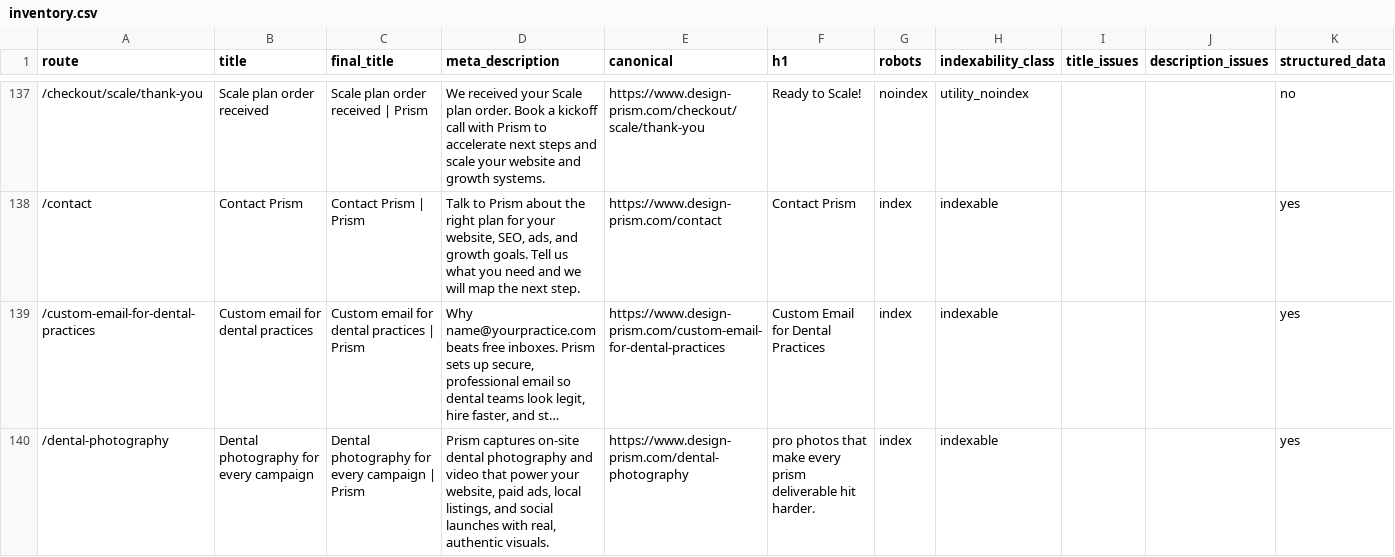
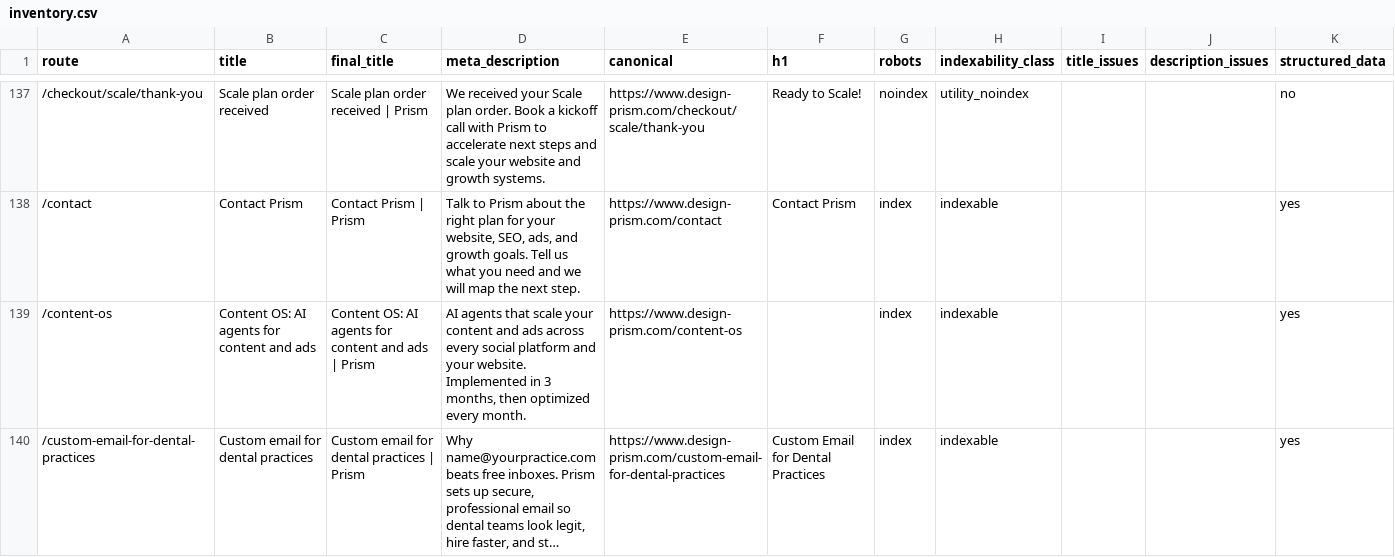
Before and after one commit to enzo-prism/prism-website, a CSV file: seo/inventory.csv, drawn as a sheet; only a part is shown, gaps mark what is left out; the shorter side is filled out with more unchanged rows; long unchanged cells end in …; the diff covers the shown part only; the diff names each change by its address in the sheet, - before the commit and + after, or states it on an @@ line.

```diff
--- a/seo/inventory.csv
+++ b/seo/inventory.csv
+row 139: /content-os | Content OS: AI agents for content and ads | Content OS: AI agents for content and ads | Prism | AI agents that scale your content and ads across every social platform and your website. Implemented in 3 months, then optimized every month. | https://www.design-prism.com/content-os |  | index | indexable |  |  | yes
```
Also changed, not shown: 2 added rows and 3 edited cells elsewhere in this file, 47 other files.
